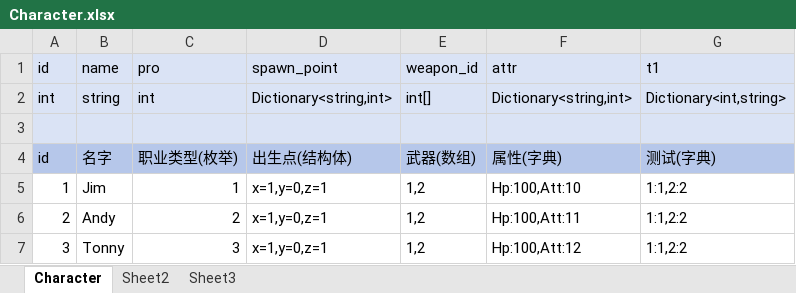
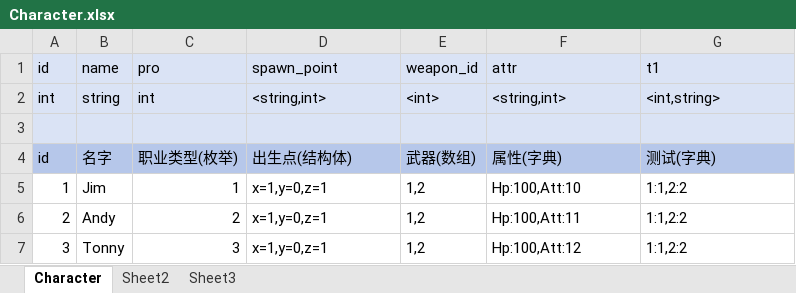
Before and after one commit to HengyuanLee/ET, an Excel workbook: Unity/Assets/Config/ExcelCustom/Character.xlsx, sheet Character, drawn as a sheet; values as stored, in another font and other column widths than the file's, no borders; the diff names each change by its address in the sheet, - before the commit and + after, or states it on an @@ line.

```diff
--- a/Unity/Assets/Config/ExcelCustom/Character.xlsx (sheet Character)
+++ b/Unity/Assets/Config/ExcelCustom/Character.xlsx (sheet Character)
-D2 (spawn_point): Dictionary<string,int>
+D2 (spawn_point): <string,int>
-E2 (weapon_id): int[]
+E2 (weapon_id): <int>
-F2 (attr): Dictionary<string,int>
+F2 (attr): <string,int>
-G2 (t1): Dictionary<int,string>
+G2 (t1): <int,string>
```
Also changed, not shown: 1 other file.
